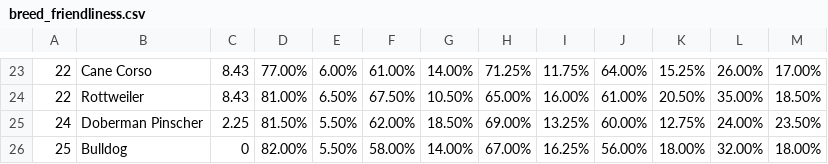
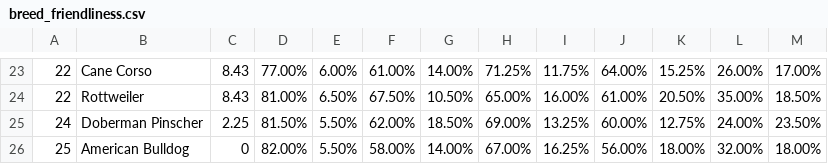
Before and after one commit to flaviafafa/infoviz_fp, a CSV file: breed_friendliness.csv, drawn as a sheet; only a part is shown, gaps mark what is left out.

```diff
--- a/breed_friendliness.csv
+++ b/breed_friendliness.csv
@@ -25,2 +25,2 @@
 24,Doberman Pinscher,2.25,81.50%,5.50%,62.00%,18.50%,69.00%,13.25%,60.00%,12.75%,24.00%,23.50%
-25,Bulldog,0,82.00%,5.50%,58.00%,14.00%,67.00%,16.25%,56.00%,18.00%,32.00%,18.00%
+25,American Bulldog,0,82.00%,5.50%,58.00%,14.00%,67.00%,16.25%,56.00%,18.00%,32.00%,18.00%
```
Also changed, not shown: zip_df.csv, 2 other files.
